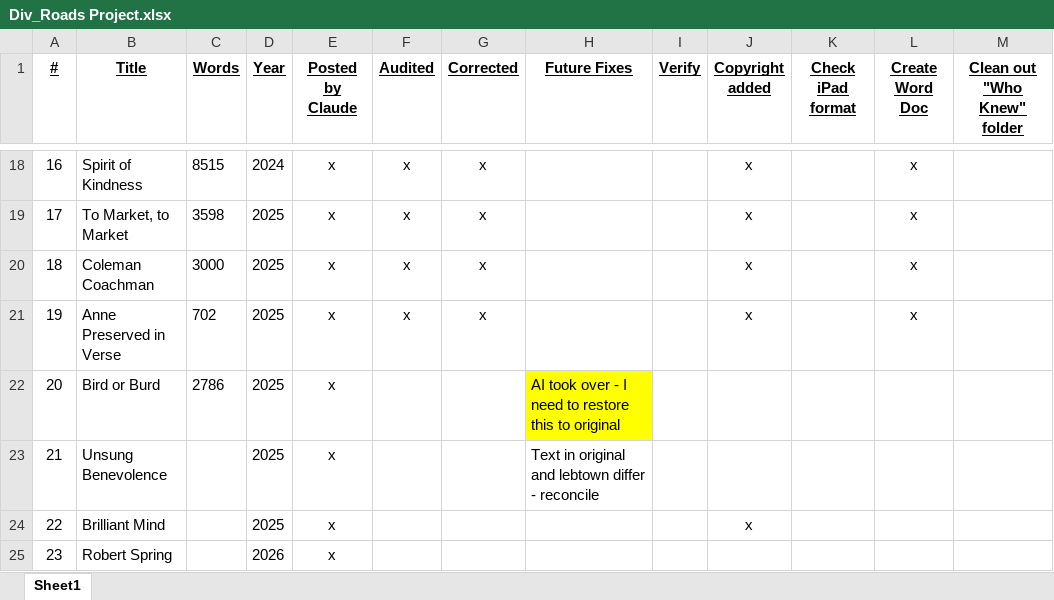
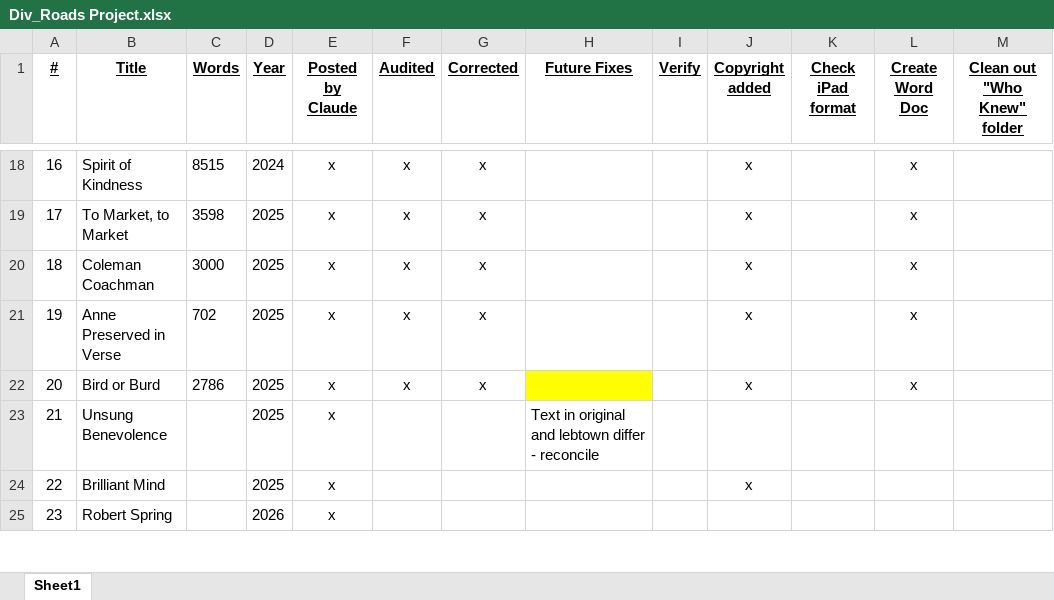
Before and after one commit to BCChad/Diverging-Roads, an Excel workbook: Div_Roads Project.xlsx, sheet Sheet1, drawn as a sheet; only a part is shown, gaps mark what is left out; values as stored, in another font and other column widths than the file's, no borders; the diff names each change by its address in the sheet, - before the commit and + after, or states it on an @@ line.

```diff
--- a/Div_Roads Project.xlsx (sheet Sheet1)
+++ b/Div_Roads Project.xlsx (sheet Sheet1)
-F22 (Audited): (empty)
+F22 (Audited): x
-G22 (Corrected): (empty)
+G22 (Corrected): x
-H22 (Future Fixes): AI took over - I need to restore this to original
+H22 (Future Fixes): (empty)
-J22 (Copyright added): (empty)
+J22 (Copyright added): x
-L22 (Create Word Doc): (empty)
+L22 (Create Word Doc): x
```
Also changed, not shown: 3 other files.
